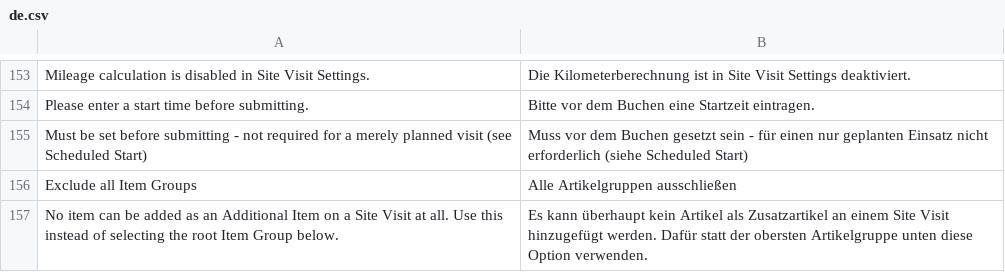
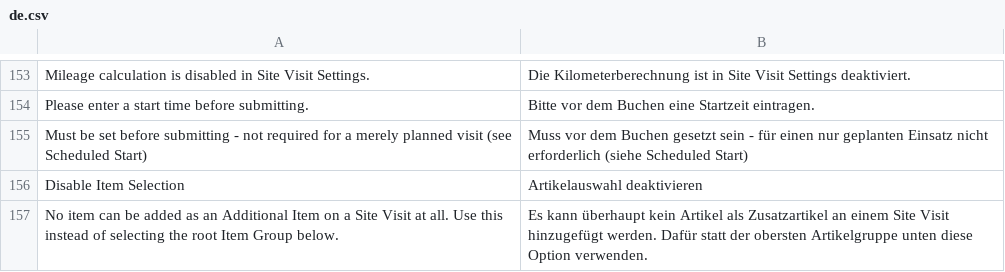
Before and after one commit to Michael-Bockhoff-GmbH/fieldservice, a CSV file: fieldservice/translations/de.csv, drawn as a sheet; only a part is shown, gaps mark what is left out.

```diff
--- a/fieldservice/translations/de.csv
+++ b/fieldservice/translations/de.csv
@@ -155,3 +155,3 @@
 "Must be set before submitting - not required for a merely planned visit (see Scheduled Start)","Muss vor dem Buchen gesetzt sein - für einen nur geplanten Einsatz nicht erforderlich (siehe Scheduled Start)"
-"Exclude all Item Groups","Alle Artikelgruppen ausschließen"
+"Disable Item Selection","Artikelauswahl deaktivieren"
 "No item can be added as an Additional Item on a Site Visit at all. Use this instead of selecting the root Item Group below.","Es kann überhaupt kein Artikel als Zusatzartikel an einem Site Visit hinzugefügt werden. Dafür statt der obersten Artikelgruppe unten diese Option verwenden."
```
Also changed, not shown: 4 other files.
